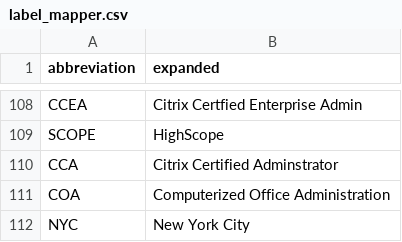
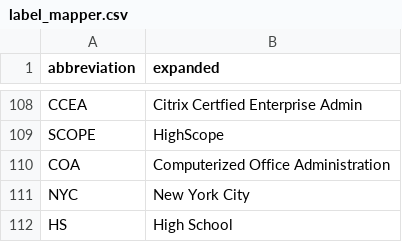
Before and after one commit to newjersey/d4ad_standardization, a CSV file: D4AD_Standardization/data/external/label_mapper.csv, drawn as a sheet; only a part is shown, gaps mark what is left out; the shorter side is filled out with more unchanged rows.

Commit message:
Remove CCA expansion due to conflict between Citrix Certified Adminstrator and Certified Coding Associate

```diff
--- a/D4AD_Standardization/data/external/label_mapper.csv
+++ b/D4AD_Standardization/data/external/label_mapper.csv
@@ -109,3 +109,2 @@ CCEA,Citrix Certfied Enterprise Admin
 SCOPE,HighScope
-CCA,Citrix Certified Adminstrator
 COA,Computerized Office Administration
```
